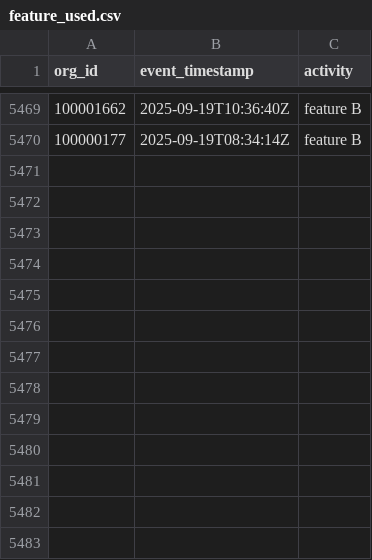
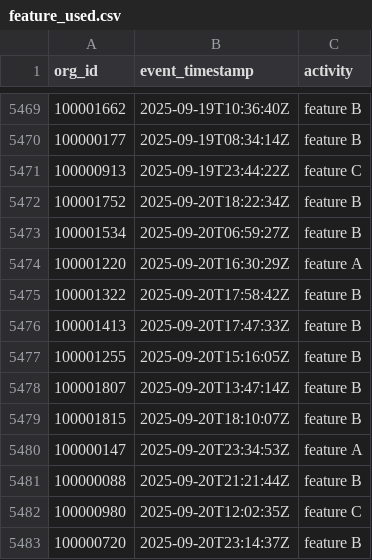
Before and after one commit to datafold/demo, a CSV file: datagen/feature_used.csv, drawn as a sheet; only a part is shown, gaps mark what is left out.

```diff
--- a/datagen/feature_used.csv
+++ b/datagen/feature_used.csv
@@ -5470 +5470,14 @@ org_id,event_timestamp,activity
 100000177,2025-09-19T08:34:14Z,feature B
+100000913,2025-09-19T23:44:22Z,feature C
+100001752,2025-09-20T18:22:34Z,feature B
+100001534,2025-09-20T06:59:27Z,feature B
+100001220,2025-09-20T16:30:29Z,feature A
+100001322,2025-09-20T17:58:42Z,feature B
+100001413,2025-09-20T17:47:33Z,feature B
+100001255,2025-09-20T15:16:05Z,feature B
+100001807,2025-09-20T13:47:14Z,feature B
+100001815,2025-09-20T18:10:07Z,feature B
+100000147,2025-09-20T23:34:53Z,feature A
+100000088,2025-09-20T21:21:44Z,feature B
+100000980,2025-09-20T12:02:35Z,feature C
+100000720,2025-09-20T23:14:37Z,feature B
```
Also changed, not shown: datagen/feature_used_broken.csv, datagen/user_created.csv, 12 other files.
